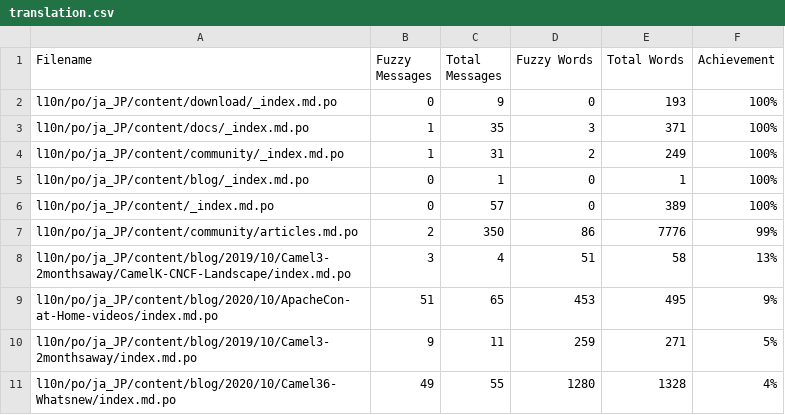
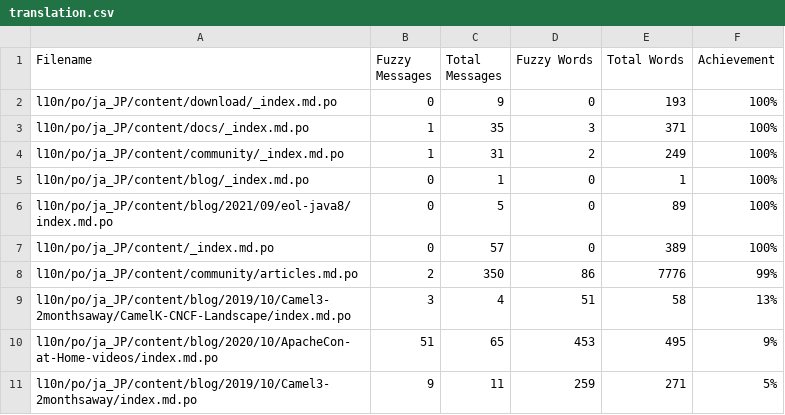
Before and after one commit to jcug-oss/camel-ja, a CSV file: l10n/stats/translation.csv, drawn as a sheet; only a part is shown; the shorter side is filled out with more unchanged rows.

```diff
--- a/l10n/stats/translation.csv
+++ b/l10n/stats/translation.csv
@@ -5,2 +5,3 @@ l10n/po/ja_JP/content/community/_index.md.po, 1, 31, 2, 249 ,100%
 l10n/po/ja_JP/content/blog/_index.md.po, 0, 1, 0, 1 ,100%
+l10n/po/ja_JP/content/blog/2021/09/eol-java8/index.md.po, 0, 5, 0, 89 ,100%
 l10n/po/ja_JP/content/_index.md.po, 0, 57, 0, 389 ,100%
```
